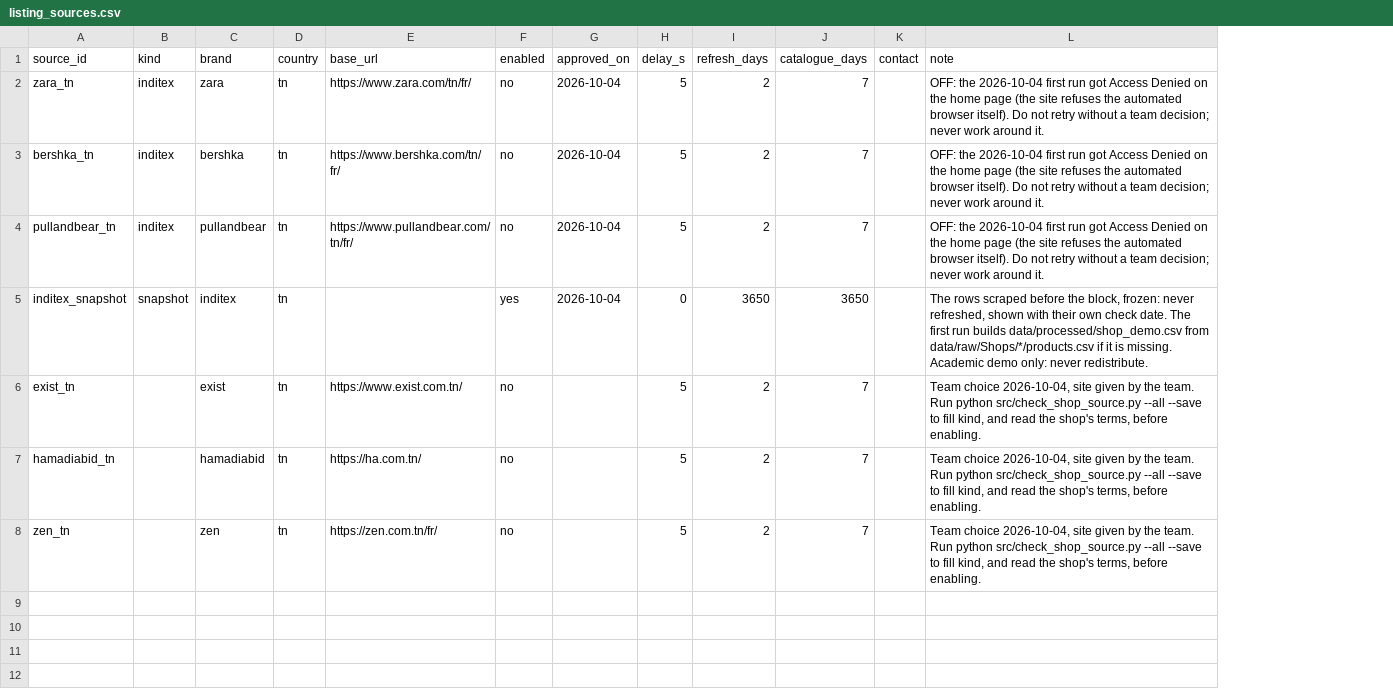
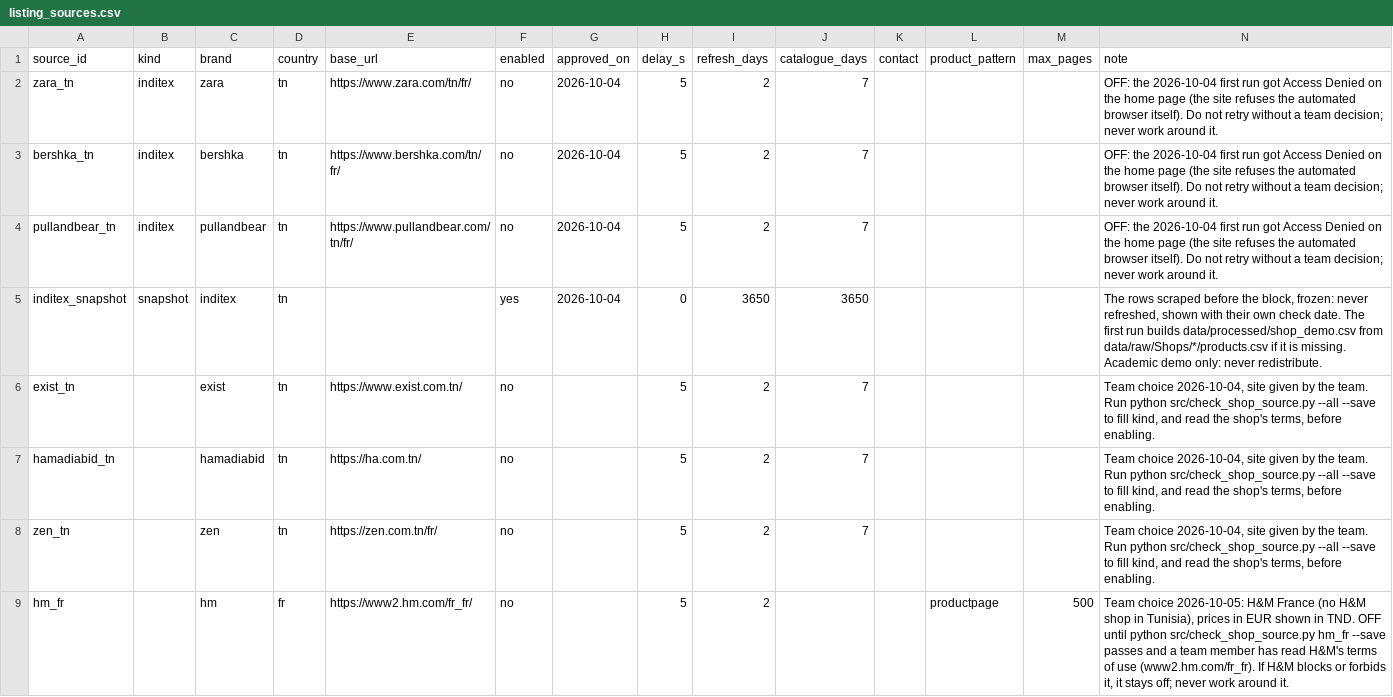
Before and after one commit to mohamedaziz-ouertatani/DressMe, a CSV file: mappings/listing_sources.csv, drawn as a sheet; the diff names each change by its address in the sheet, - before the commit and + after, or states it on an @@ line.

```diff
--- a/mappings/listing_sources.csv
+++ b/mappings/listing_sources.csv
+column L (product_pattern), empty
+column M (max_pages), empty
+row 9: hm_fr |  | hm | fr | https://www2.hm.com/fr_fr/ | no |  | 5 | 2 |  |  | productpage | 500 | Team choice 2026-10-05: H&M France (no H&M shop in Tunisia), prices in EUR shown in TND. OFF until python src/check_shop_source.py hm_fr --save passes and a team member has read H&M's terms of use (www2.hm.com/fr_fr). If H&M blocks or forbids it, it stays off; never work around it.
```
Also changed, not shown: 23 other files.
